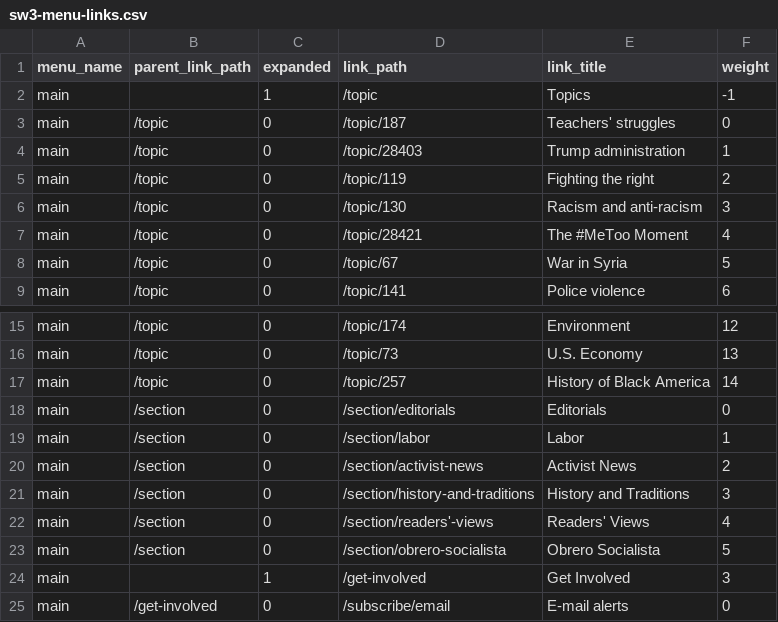
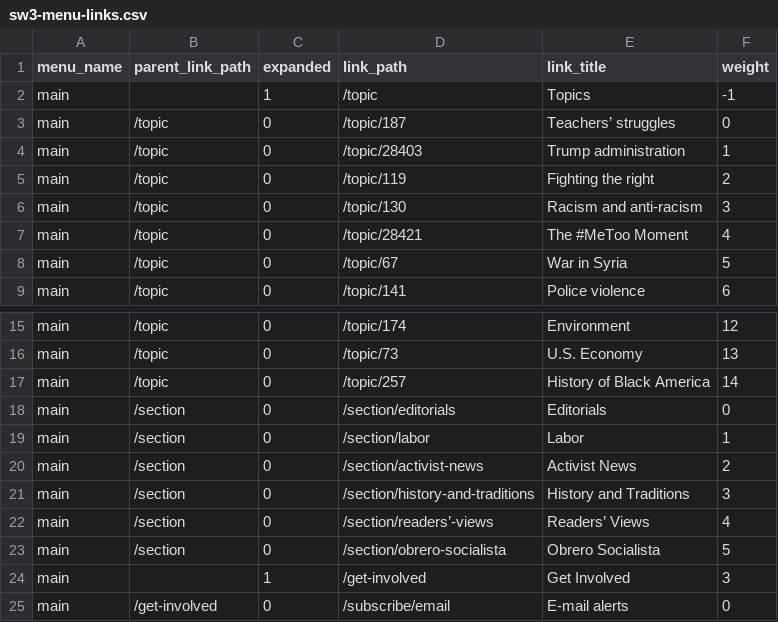
Before and after one commit to dww-circle/sw-d8, a CSV file: web/modules/custom/sw_migrate/csv/sw3-menu-links.csv, drawn as a sheet; only a part is shown, gaps mark what is left out.

```diff
--- a/web/modules/custom/sw_migrate/csv/sw3-menu-links.csv
+++ b/web/modules/custom/sw_migrate/csv/sw3-menu-links.csv
@@ -2,3 +2,3 @@ menu_name,parent_link_path,expanded,link_path,link_title,weight
 main,,1,/topic,Topics,-1
-main,/topic,0,/topic/187,Teachers' struggles,0
+main,/topic,0,/topic/187,Teachers’ struggles,0
 main,/topic,0,/topic/28403,Trump administration,1
@@ -21,3 +21,3 @@ main,/section,0,/section/activist-news,Activist News,2
 main,/section,0,/section/history-and-traditions,History and Traditions,3
-main,/section,0,/section/readers'-views,Readers' Views,4
+main,/section,0,/section/readers’-views,Readers’ Views,4
 main,/section,0,/section/obrero-socialista,Obrero Socialista,5
```
Also changed, not shown: web/modules/custom/sw_migrate/csv/sw3-redirects.csv.
